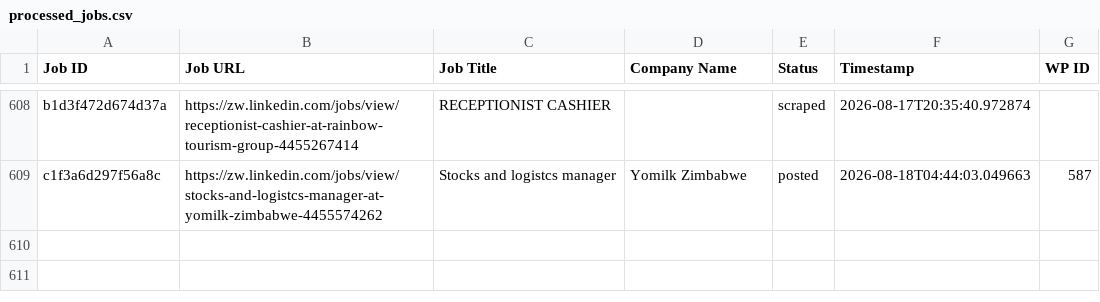
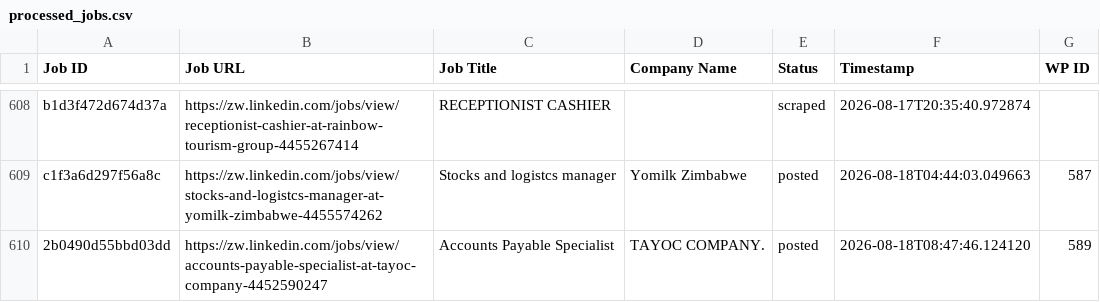
Before and after one commit to innovationinc2000/zw, a CSV file: processed_jobs.csv, drawn as a sheet; only a part is shown, gaps mark what is left out.

```diff
--- a/processed_jobs.csv
+++ b/processed_jobs.csv
@@ -609 +609,2 @@ b1d3f472d674d37a,https://zw.linkedin.com/jobs/view/receptionist-cashier-at-rainb
 c1f3a6d297f56a8c,https://zw.linkedin.com/jobs/view/stocks-and-logistcs-manager-at-yomilk-zimbabwe-4455574262,Stocks and logistcs manager,Yomilk Zimbabwe,posted,2026-08-18T04:44:03.049663,587
+2b0490d55bbd03dd,https://zw.linkedin.com/jobs/view/accounts-payable-specialist-at-tayoc-company-4452590247,Accounts Payable Specialist,TAYOC COMPANY.,posted,2026-08-18T08:47:46.124120,589
```
